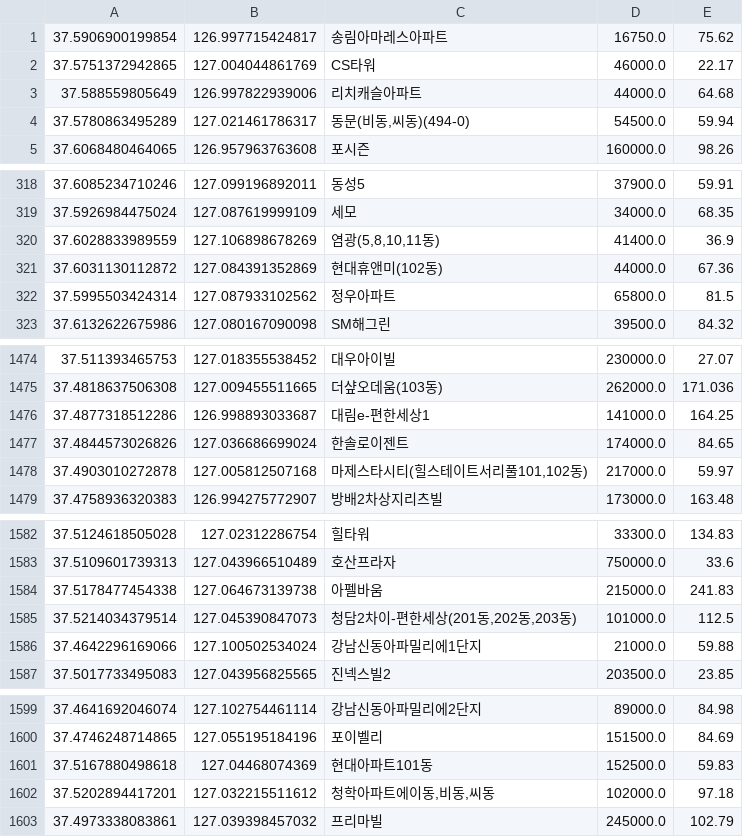
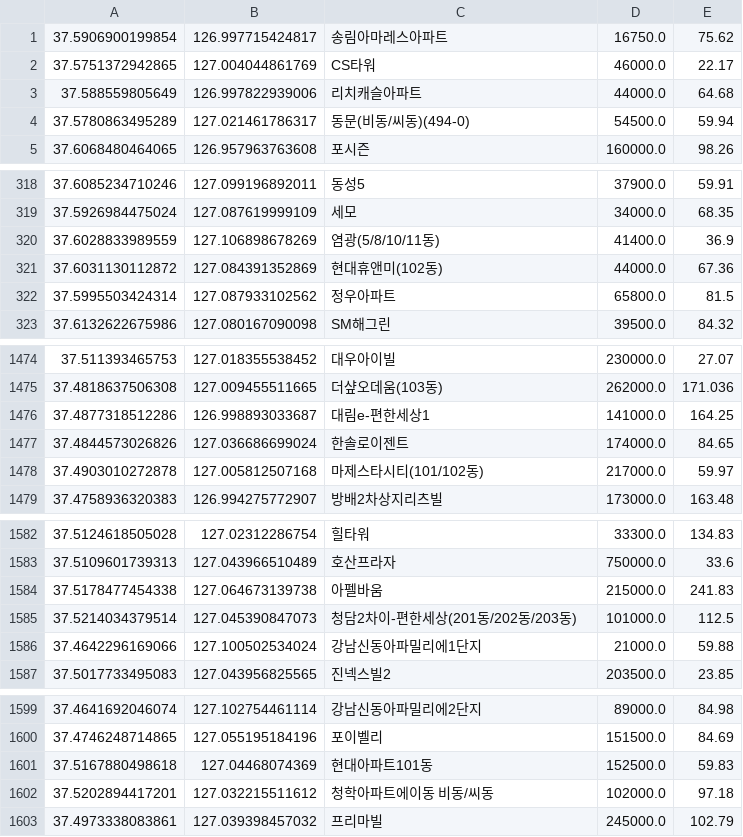
Before and after one commit to yyytgf123/2025_Infrastructure_Transport-Data, a CSV file: static/csv/apart_total_data.csv, drawn as a sheet; only a part is shown, gaps mark what is left out; the diff covers the shown part only; the diff names each change by its address in the sheet, - before the commit and + after, or states it on an @@ line.

```diff
--- a/static/csv/apart_total_data.csv
+++ b/static/csv/apart_total_data.csv
-C4: 동문(비동,씨동)(494-0)
+C4: 동문(비동/씨동)(494-0)
-C320: 염광(5,8,10,11동)
+C320: 염광(5/8/10/11동)
-C1478: 마제스타시티(힐스테이트서리풀101,102동)
+C1478: 마제스타시티(101/102동)
-C1585: 청담2차이-편한세상(201동,202동,203동)
+C1585: 청담2차이-편한세상(201동/202동/203동)
-C1602: 청학아파트에이동,비동,씨동
+C1602: 청학아파트에이동 비동/씨동
```
Also changed, not shown: 4 removed rows and 10 edited cells elsewhere in this file, 14 other files.
